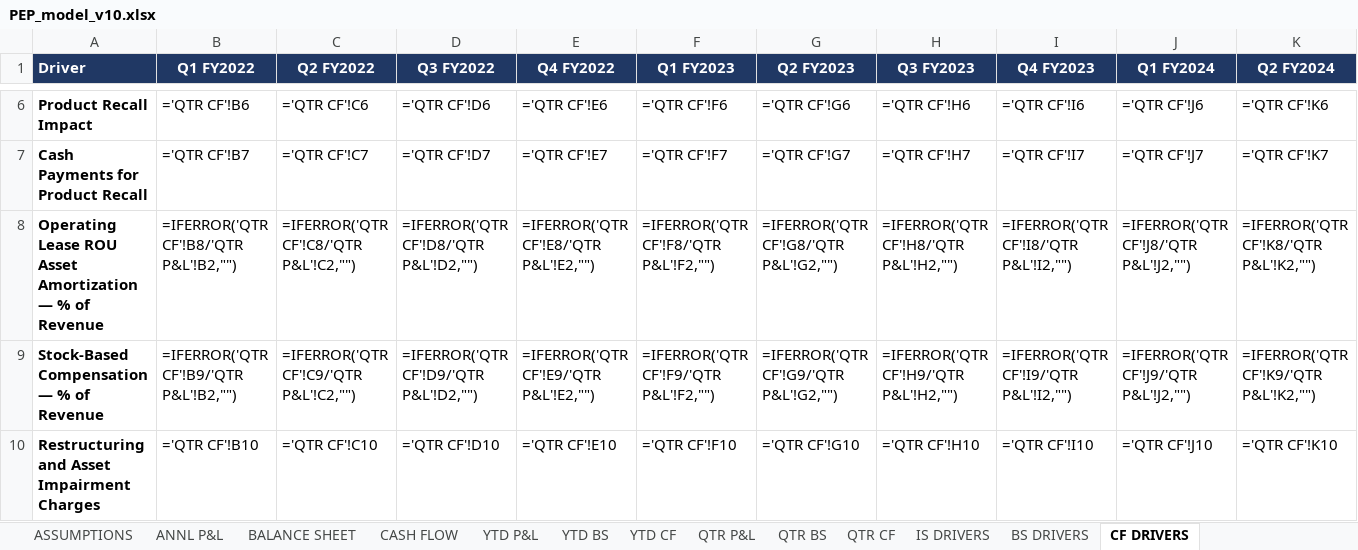
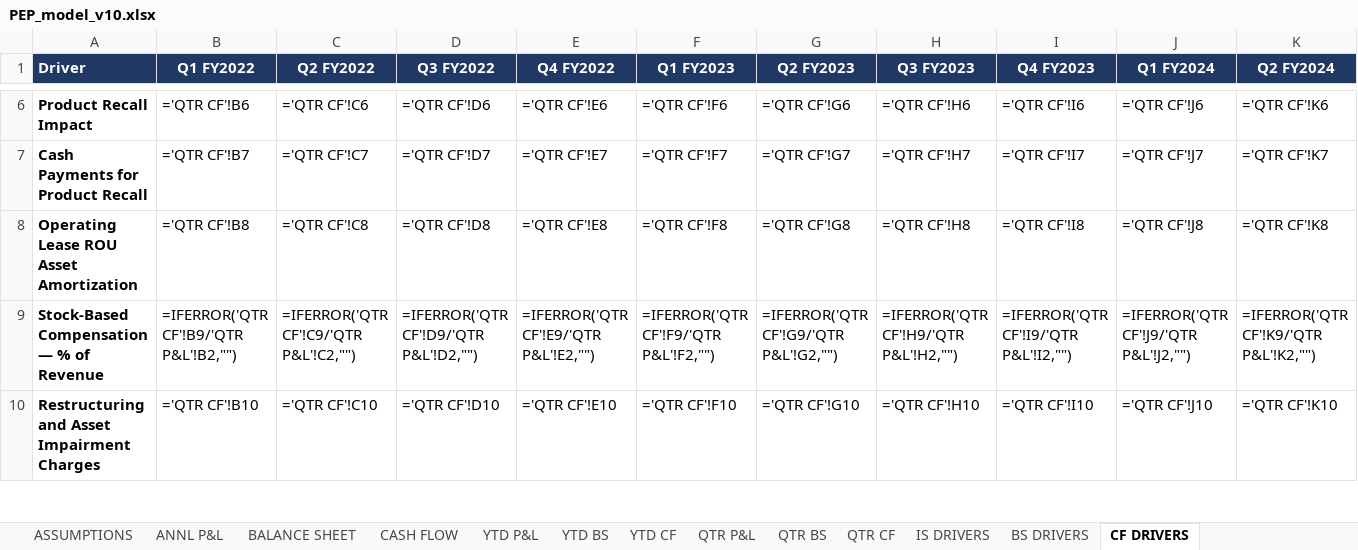
Before and after one commit to grodino12/grodino_brain, an Excel workbook: Knowledge/Model Schema/PEP/Model Output/PEP_model_v10.xlsx, sheet CF DRIVERS, drawn as a sheet; only a part is shown, gaps mark what is left out; values as stored, in another font and other column widths than the file's, no borders; formulas without a stored value are shown as written; removed rows and columns are numbered as before the commit, all else as after; rows hold the shown columns only; the diff names each change by its address in the sheet, - before the commit and + after, or states it on an @@ line.

```diff
--- a/Knowledge/Model Schema/PEP/Model Output/PEP_model_v10.xlsx (sheet CF DRIVERS)
+++ b/Knowledge/Model Schema/PEP/Model Output/PEP_model_v10.xlsx (sheet CF DRIVERS)
-row 8: Operating Lease ROU Asset Amortization — % of Revenue | =IFERROR('QTR CF'!B8/'QTR P&L'!B2,"") | =IFERROR('QTR CF'!C8/'QTR P&L'!C2,"") | =IFERROR('QTR CF'!D8/'QTR P&L'!D2,"") | =IFERROR('QTR CF'!E8/'QTR P&L'!E2,"") | =IFERROR('QTR CF'!F8/'QTR P&L'!F2,"") | =IFERROR('QTR CF'!G8/'QTR P&L'!G2,"") | =IFERROR('QTR CF'!H8/'QTR P&L'!H2,"") | =IFERROR('QTR CF'!I8/'QTR P&L'!I2,"") | =IFERROR('QTR CF'!J8/'QTR P&L'!J2,"") | =IFERROR('QTR CF'!K8/'QTR P&L'!K2,"")
+row 8: Operating Lease ROU Asset Amortization | ='QTR CF'!B8 | ='QTR CF'!C8 | ='QTR CF'!D8 | ='QTR CF'!E8 | ='QTR CF'!F8 | ='QTR CF'!G8 | ='QTR CF'!H8 | ='QTR CF'!I8 | ='QTR CF'!J8 | ='QTR CF'!K8
```
Also changed, not shown: sheet QTR CF, 1 other file.
